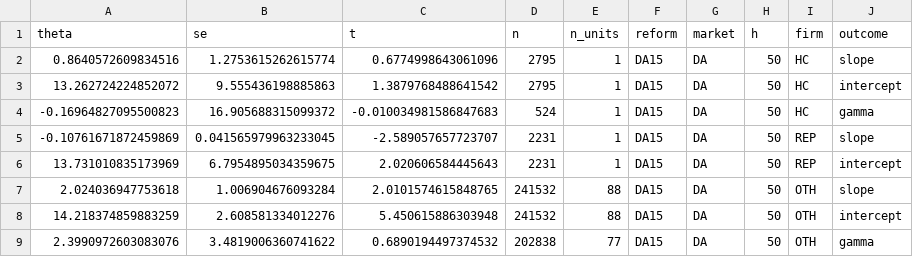
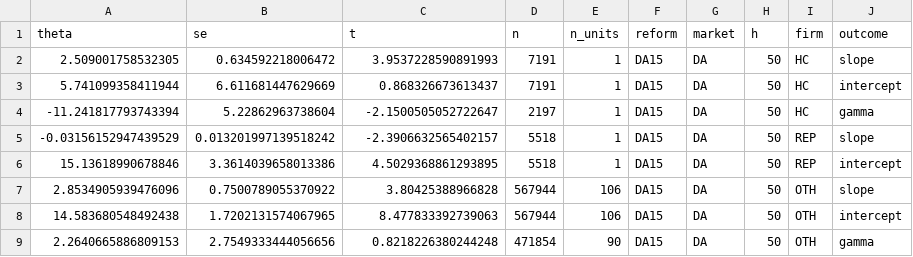
Before and after one commit to PabloParamioPerez/mtu15_project, a CSV file: results/regressions/bid/mtu15_critical_flat/slope_did_demand_per_firm.csv, drawn as a sheet; only a part is shown; the diff covers the shown part only.

```diff
--- a/results/regressions/bid/mtu15_critical_flat/slope_did_demand_per_firm.csv
+++ b/results/regressions/bid/mtu15_critical_flat/slope_did_demand_per_firm.csv
@@ -1,9 +1,9 @@
 theta,se,t,n,n_units,reform,market,h,firm,outcome
-0.8640572609834516,1.2753615262615774,0.6774998643061096,2795,1,DA15,DA,50,HC,slope
-13.262724224852072,9.555436198885863,1.3879768488641542,2795,1,DA15,DA,50,HC,intercept
--0.16964827095500823,16.905688315099372,-0.010034981586847683,524,1,DA15,DA,50,HC,gamma
--0.10761671872459869,0.041565979963233045,-2.589057657723707,2231,1,DA15,DA,50,REP,slope
-13.731010835173969,6.7954895034359675,2.020606584445643,2231,1,DA15,DA,50,REP,intercept
-2.024036947753618,1.006904676093284,2.0101574615848765,241532,88,DA15,DA,50,OTH,slope
-14.218374859883259,2.608581334012276,5.450615886303948,241532,88,DA15,DA,50,OTH,intercept
-2.3990972603083076,3.4819006360741622,0.6890194497374532,202838,77,DA15,DA,50,OTH,gamma
+2.509001758532305,0.634592218006472,3.9537228590891993,7191,1,DA15,DA,50,HC,slope
+5.741099358411944,6.611681447629669,0.868326673613437,7191,1,DA15,DA,50,HC,intercept
+-11.241817793743394,5.22862963738604,-2.1500505052722647,2197,1,DA15,DA,50,HC,gamma
+-0.03156152947439529,0.013201997139518242,-2.3906632565402157,5518,1,DA15,DA,50,REP,slope
+15.13618990678846,3.3614039658013386,4.5029368861293895,5518,1,DA15,DA,50,REP,intercept
+2.8534905939476096,0.7500789055370922,3.80425388966828,567944,106,DA15,DA,50,OTH,slope
+14.583680548492438,1.7202131574067965,8.477833392739063,567944,106,DA15,DA,50,OTH,intercept
+2.2640665886809153,2.7549333444056656,0.8218226380244248,471854,90,DA15,DA,50,OTH,gamma
```
Also changed, not shown: 45 edited cells elsewhere in this file, results/regressions/bid/mtu15_critical_flat/slope_did_demand_per_class.csv, 3 other files.
